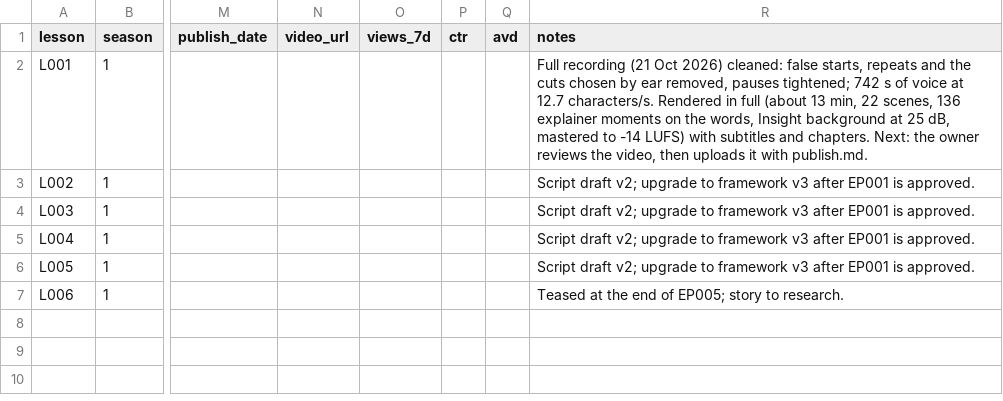
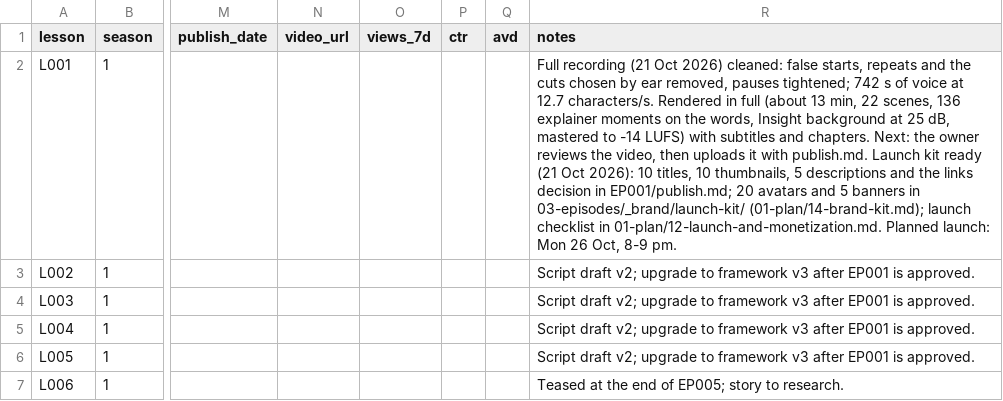
Before and after one commit to Hamad1010/dotnetcore-docs-hello-world, a CSV file: channel/02-lessons/lessons.csv, drawn as a sheet; only a part is shown, gaps mark what is left out; the diff names each change by its address in the sheet, - before the commit and + after, or states it on an @@ line.

```diff
--- a/channel/02-lessons/lessons.csv
+++ b/channel/02-lessons/lessons.csv
-R2 (notes): …with publish.md.
+R2 (notes): …with publish.md. Launch kit ready (21 Oct 2026): 10 titles, 10 thumbnails, 5 descriptions and the links decision in EP001/publish.md; 20 avatars and 5 banners in 03-episodes/_brand/launch-kit/ (01-plan/14-brand-kit.md); launch checklist in 01-plan/12-launch-and-monetization.md. Planned launch: Mon 26 Oct, 8-9 pm.
```
Also changed, not shown: 52 other files.
